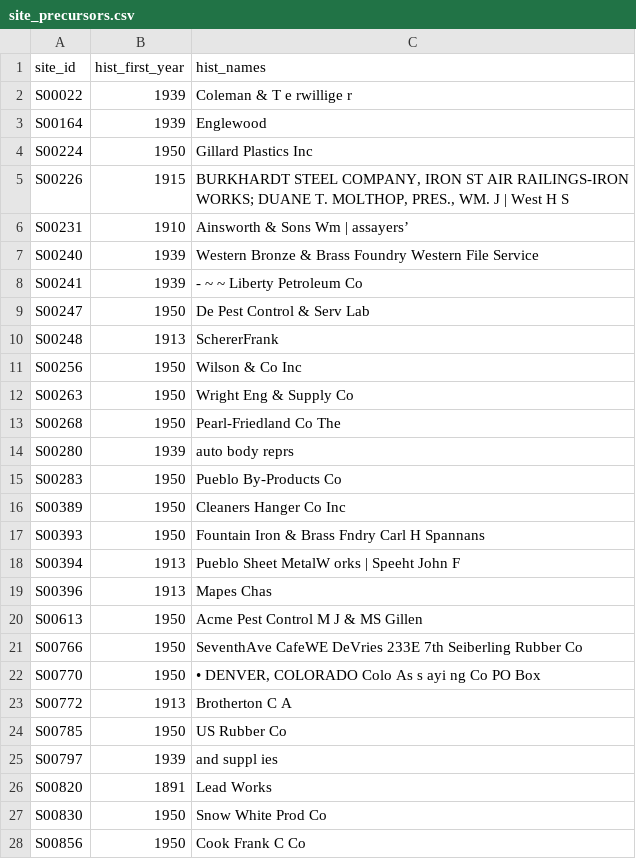
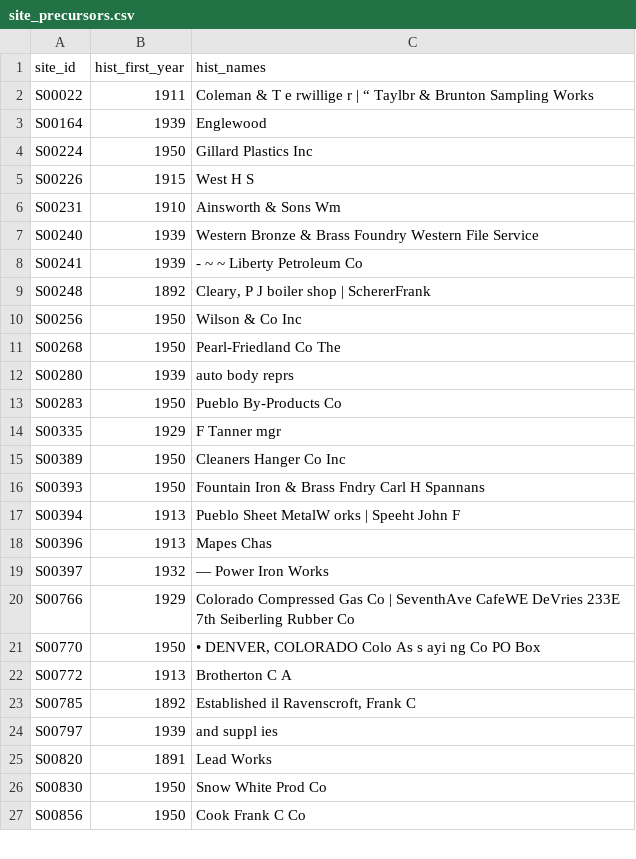
Before and after one commit to pdez90/Colorado_hiddenhazards, a CSV file: app/data/site_precursors.csv, drawn as a sheet; only a part is shown; the diff covers the shown part only.

```diff
--- a/app/data/site_precursors.csv
+++ b/app/data/site_precursors.csv
@@ -1,13 +1,11 @@
 site_id,hist_first_year,hist_names
-S00022,1939,Coleman & T e rwillige r
+S00022,1911,Coleman & T e rwillige r | “ Taylbr & Brunton Sampling Works
 S00164,1939,Englewood
 S00224,1950,Gillard Plastics Inc
-S00226,1915,"BURKHARDT STEEL COMPANY, IRON ST AIR RAILINGS-IRON WORKS; DUANE T. MOLTHOP, PRES., WM. J | West H S"
-S00231,1910,Ainsworth & Sons Wm | assayers’
+S00226,1915,West H S
+S00231,1910,Ainsworth & Sons Wm
 S00240,1939,Western Bronze & Brass Foundry Western File Service
 S00241,1939,- ~ ~ Liberty Petroleum Co
-S00247,1950,De Pest Control & Serv Lab
-S00248,1913,SchererFrank
+S00248,1892,"Cleary, P J boiler shop | SchererFrank"
 S00256,1950,Wilson & Co Inc
-S00263,1950,Wright Eng & Supply Co
 S00268,1950,Pearl-Friedland Co The
@@ -15,2 +13,3 @@ S00280,1939,auto body reprs
 S00283,1950,Pueblo By-Products Co
+S00335,1929,F Tanner mgr
 S00389,1950,Cleaners Hanger Co Inc
@@ -19,7 +18,7 @@ S00394,1913,Pueblo Sheet MetalW orks | Speeht John F
 S00396,1913,Mapes Chas
-S00613,1950,Acme Pest Control M J & MS Gillen
-S00766,1950,SeventhAve CafeWE DeVries 233E 7th Seiberling Rubber Co
+S00397,1932,— Power Iron Works
+S00766,1929,Colorado Compressed Gas Co | SeventhAve CafeWE DeVries 233E 7th Seiberling Rubber Co
 S00770,1950,"• DENVER, COLORADO Colo As s ayi ng Co PO Box"
 S00772,1913,Brotherton C A
-S00785,1950,US Rubber Co
+S00785,1892,"Established il Ravenscroft, Frank C"
 S00797,1939,and suppl ies
```
Also changed, not shown: 26 added rows, 7 removed rows and 30 edited cells elsewhere in this file, 7 other files.
